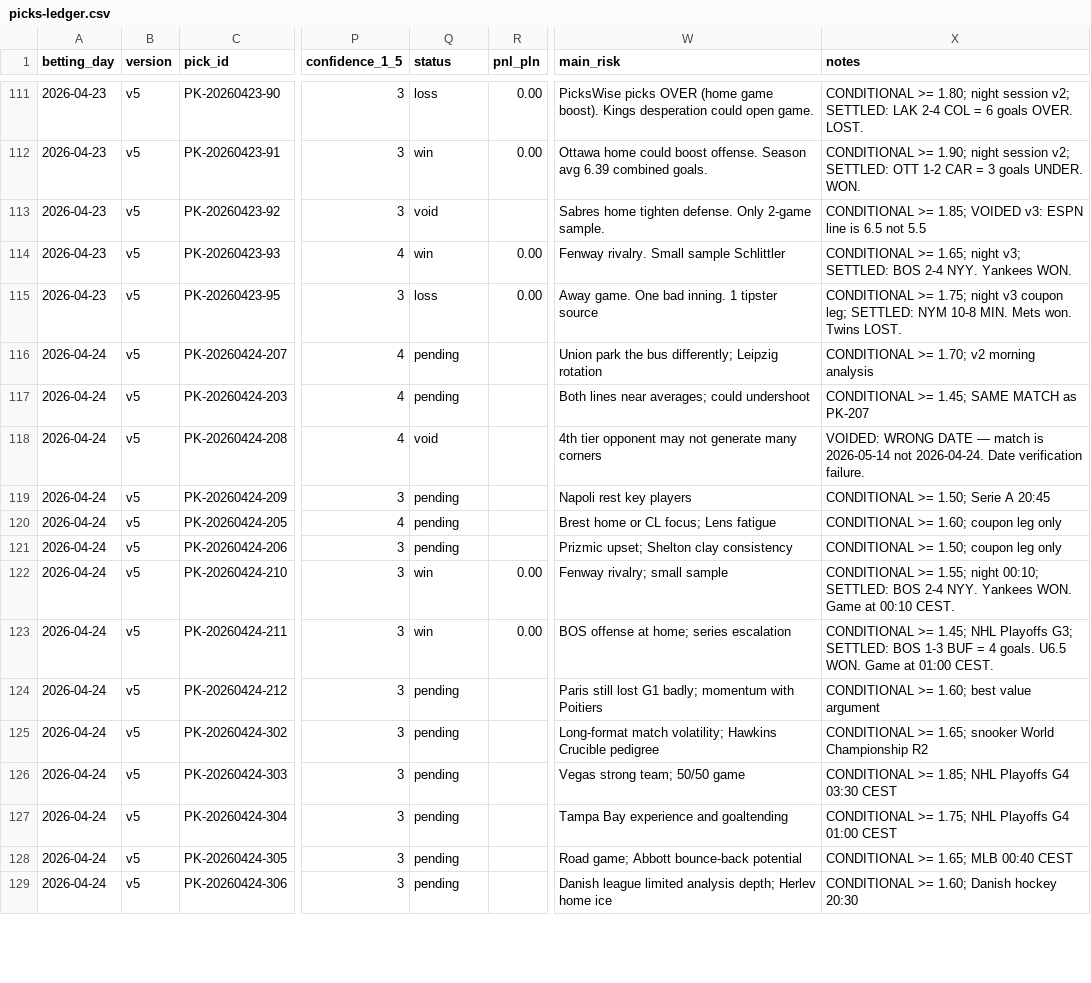
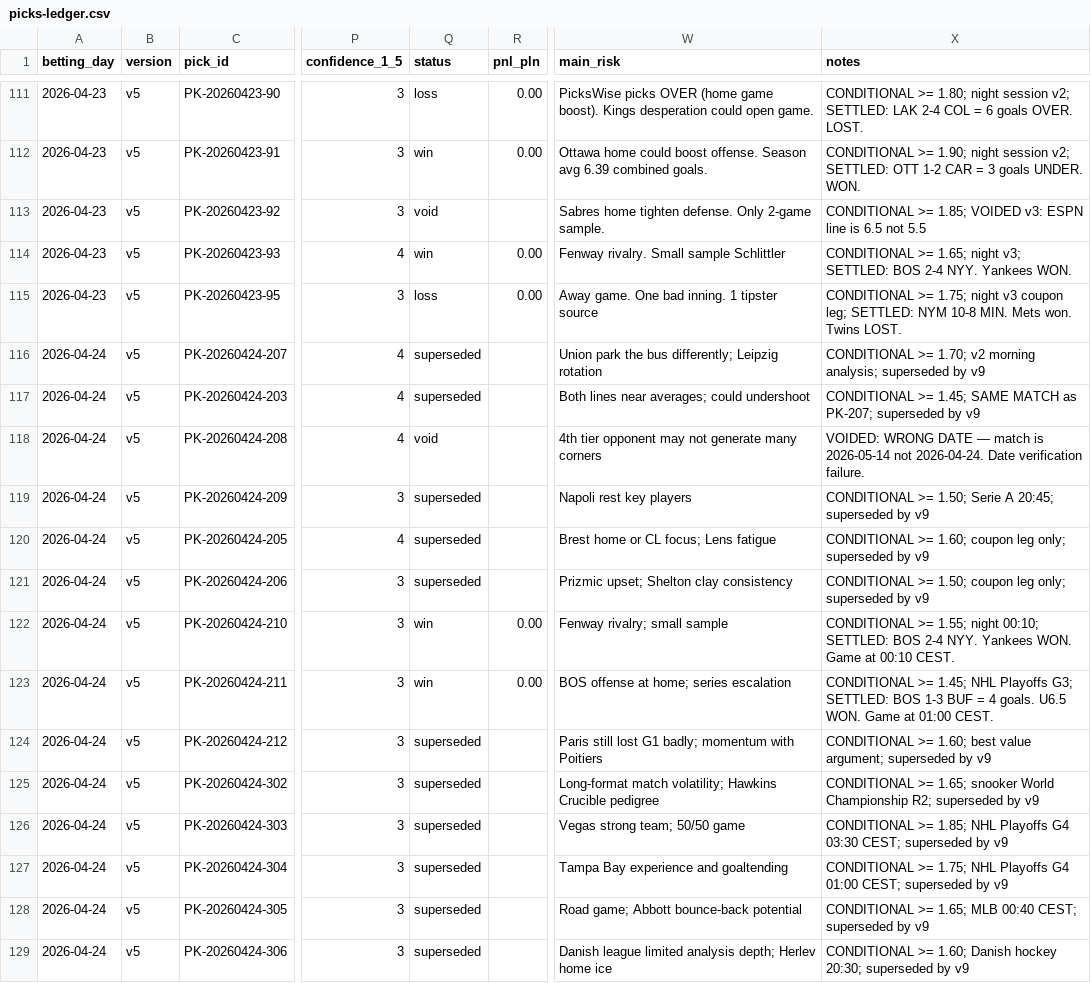
Before and after one commit to Skiru/bet, a CSV file: betting/journal/picks-ledger.csv, drawn as a sheet; only a part is shown, gaps mark what is left out; the diff covers the shown part only; the diff names each change by its address in the sheet, - before the commit and + after, or states it on an @@ line.

Commit message:
cleanup: fix coupons-ledger column alignment + supersede v5/v6
- Fixed 13 v6/v8 coupon rows with shifted columns (missing selections_count)
- Superseded 28 v5/v6 pending picks → superseded
- Superseded 11 v5/v6 pending coupons → superseded
- Final state: 9 active picks (v8/v9), 7 active coupons (v9)
- 0 missing pick refs, all ledgers consistent

```diff
--- a/betting/journal/picks-ledger.csv
+++ b/betting/journal/picks-ledger.csv
-Q116:Q117 (status): pending
+Q116:Q117 (status): superseded
-X116 (notes): …v2 morning analysis
+X116 (notes): …v2 morning analysis; superseded by v9
-X117 (notes): …MATCH as PK-207
+X117 (notes): …MATCH as PK-207; superseded by v9
-Q119:Q121 (status): pending
+Q119:Q121 (status): superseded
-X119 (notes): CONDITIONAL >= 1.50; Serie A 20:45
+X119 (notes): CONDITIONAL >= 1.50; Serie A 20:45; superseded by v9
-X120 (notes): CONDITIONAL >= 1.60; coupon leg only
+X120 (notes): CONDITIONAL >= 1.60; coupon leg only; superseded by v9
-X121 (notes): CONDITIONAL >= 1.50; coupon leg only
+X121 (notes): CONDITIONAL >= 1.50; coupon leg only; superseded by v9
-Q124:Q129 (status): pending
+Q124:Q129 (status): superseded
-X124 (notes): …best value argument
+X124 (notes): …best value argument; superseded by v9
-X125 (notes): …World Championship R2
+X125 (notes): …World Championship R2; superseded by v9
-X126 (notes): …G4 03:30 CEST
+X126 (notes): …G4 03:30 CEST; superseded by v9
-X127 (notes): …G4 01:00 CEST
+X127 (notes): …G4 01:00 CEST; superseded by v9
-X128 (notes): CONDITIONAL >= 1.65; MLB 00:40 CEST
+X128 (notes): CONDITIONAL >= 1.65; MLB 00:40 CEST; superseded by v9
-X129 (notes): …Danish hockey 20:30
+X129 (notes): …Danish hockey 20:30; superseded by v9
```
Also changed, not shown: 34 edited cells elsewhere in this file, betting/journal/coupons-ledger.csv.
